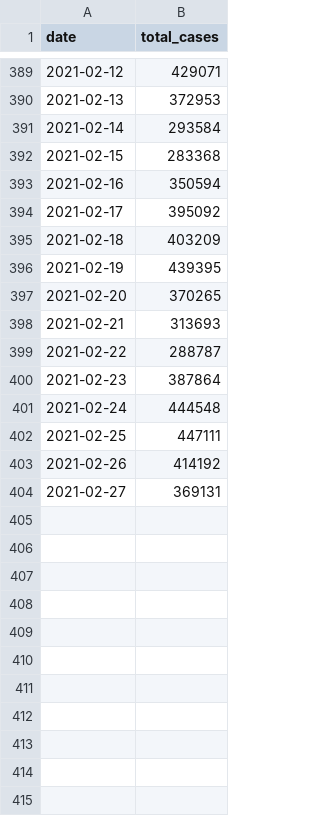
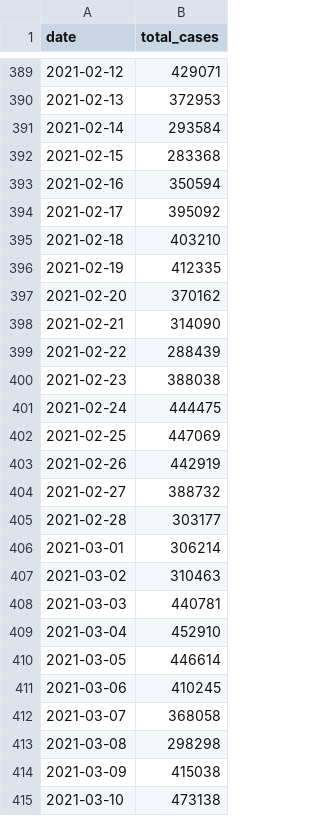
Before and after one commit to nt246/NTRES-6100-data-science, a CSV file: datasets/daily_casecount.csv, drawn as a sheet; only a part is shown, gaps mark what is left out.

```diff
--- a/datasets/daily_casecount.csv
+++ b/datasets/daily_casecount.csv
@@ -394,11 +394,22 @@ date,total_cases
 2021-02-17,395092
-2021-02-18,403209
-2021-02-19,439395
-2021-02-20,370265
-2021-02-21,313693
-2021-02-22,288787
-2021-02-23,387864
-2021-02-24,444548
-2021-02-25,447111
-2021-02-26,414192
-2021-02-27,369131
+2021-02-18,403210
+2021-02-19,412335
+2021-02-20,370162
+2021-02-21,314090
+2021-02-22,288439
+2021-02-23,388038
+2021-02-24,444475
+2021-02-25,447069
+2021-02-26,442919
+2021-02-27,388732
+2021-02-28,303177
+2021-03-01,306214
+2021-03-02,310463
+2021-03-03,440781
+2021-03-04,452910
+2021-03-05,446614
+2021-03-06,410245
+2021-03-07,368058
+2021-03-08,298298
+2021-03-09,415038
+2021-03-10,473138
```
Also changed, not shown: 11 other files.
